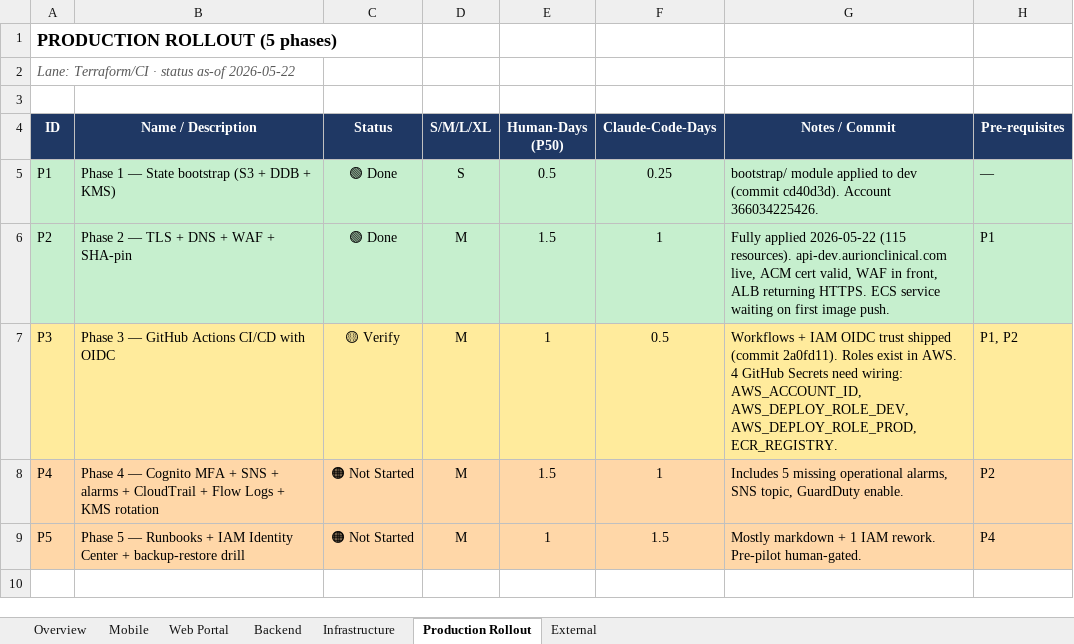
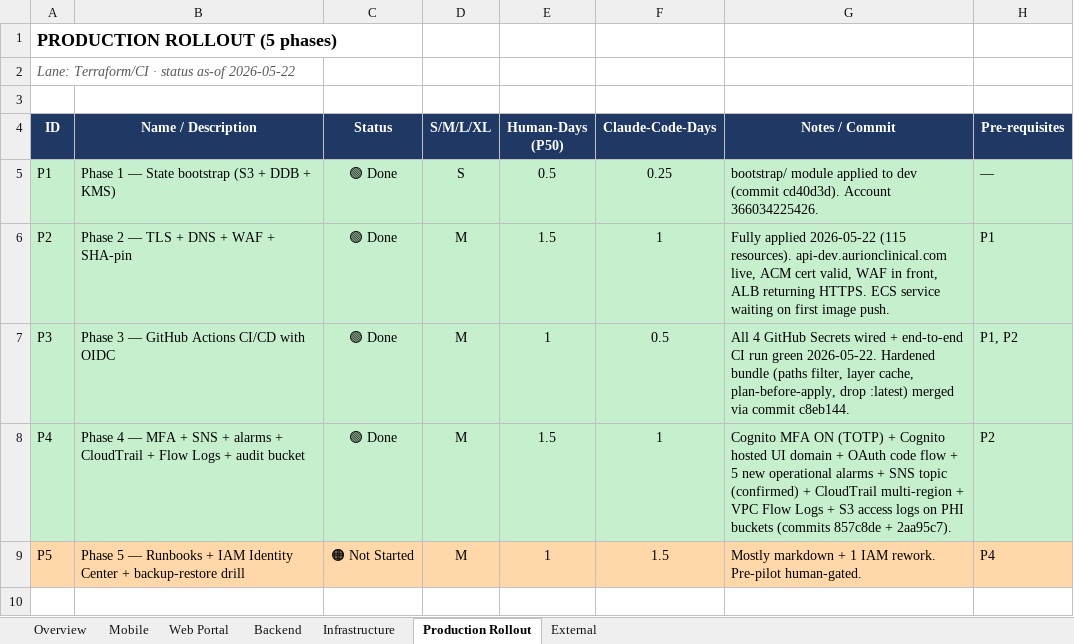
Before and after one commit to fsawadogo/aurion, an Excel workbook: MVP_Effort_Estimation_Aurion_v5.xlsx, sheet Production Rollout, drawn as a sheet; only a part is shown; values as stored, in another font and other column widths than the file's, no borders; the diff names each change by its address in the sheet, - before the commit and + after, or states it on an @@ line.

```diff
--- a/MVP_Effort_Estimation_Aurion_v5.xlsx (sheet Production Rollout)
+++ b/MVP_Effort_Estimation_Aurion_v5.xlsx (sheet Production Rollout)
-A7:H7 fill: #FFEB9C
+A7:H7 fill: #C6EFCE
-C7 (Status): 🟡 Verify
+C7 (Status): 🟢 Done
-G7 (Notes / Commit): Workflows + IAM OIDC trust shipped (commit 2a0fd11). Roles exist in AWS. 4 GitHub Secrets need wiring: AWS_ACCOUNT_ID, AWS_DEPLOY_ROLE_DEV, AWS_DEPLOY_ROLE_PROD, ECR_REGISTRY.
+G7 (Notes / Commit): All 4 GitHub Secrets wired + end-to-end CI run green 2026-05-22. Hardened bundle (paths filter, layer cache, plan-before-apply, drop :latest) merged via commit c8eb144.
-A8:H8 fill: #FFD7A8
+A8:H8 fill: #C6EFCE
-B8 (Name / Description): …4 — Cognito MFA + SNS + alarms + CloudTrail + Flow Logs + KMS rotation
+B8 (Name / Description): …4 — MFA + SNS + alarms + CloudTrail + Flow Logs + audit bucket
-C8 (Status): 🟠 Not Started
+C8 (Status): 🟢 Done
-G8 (Notes / Commit): Includes 5 missing operational alarms, SNS topic, GuardDuty enable.
+G8 (Notes / Commit): Cognito MFA ON (TOTP) + Cognito hosted UI domain + OAuth code flow + 5 new operational alarms + SNS topic (confirmed) + CloudTrail multi-region + VPC Flow Logs + S3 access logs on PHI buckets (commits 857c8de + 2aa95c7).
```
Also changed, not shown: sheet External, sheet Mobile, sheet Overview, sheet Backend, 1 other file.
